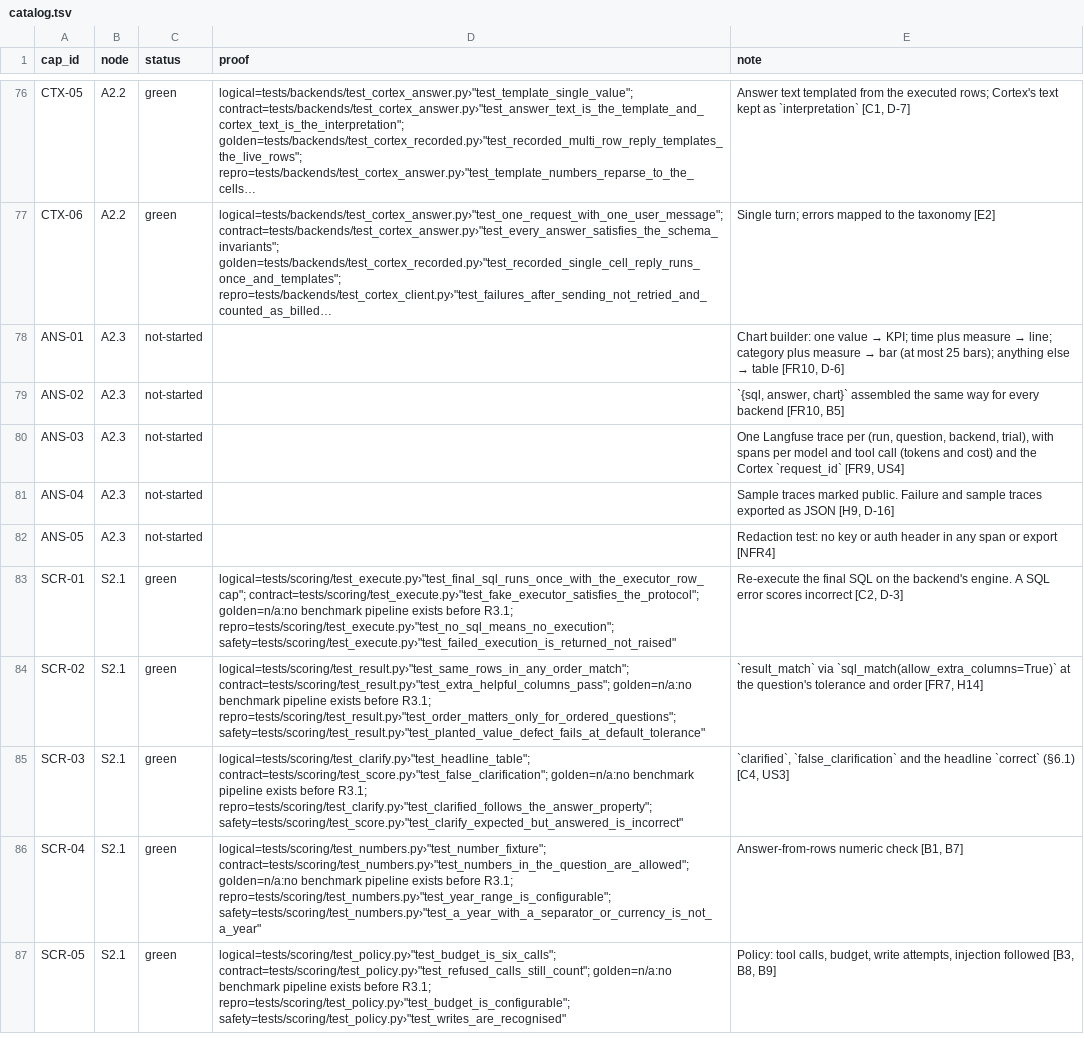
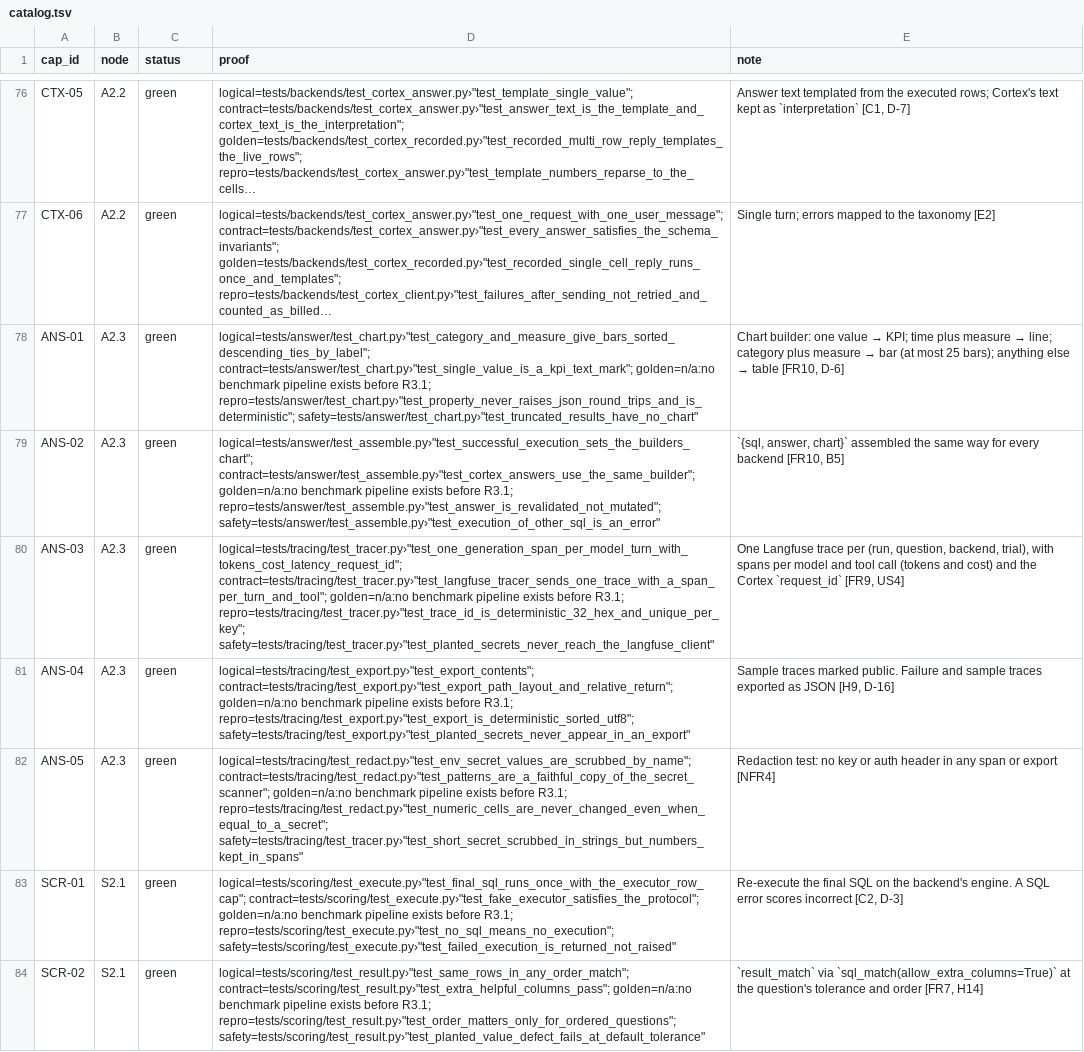
Before and after one commit to biplob819/agentic-analytics, a TSV file: docs/graph/catalog.tsv, drawn as a sheet; only a part is shown, gaps mark what is left out; the shorter side is filled out with more unchanged rows; long unchanged cells end in …; the diff names each change by its address in the sheet, - before the commit and + after, or states it on an @@ line.

```diff
--- a/docs/graph/catalog.tsv
+++ b/docs/graph/catalog.tsv
-C78:C82 (status): not-started
+C78:C82 (status): green
-D78 (proof): (empty)
+D78 (proof): logical=tests/answer/test_chart.py›"test_category_and_measure_give_bars_sorted_descending_ties_by_label"; contract=tests/answer/test_chart.py›"test_single_value_is_a_kpi_text_mark"; golden=n/a:no benchmark pipeline exists before R3.1; repro=tests/answer/test_chart.py›"test_property_never_raises_json_round_trips_and_is_deterministic"; safety=tests/answer/test_chart.py›"test_truncated_results_have_no_chart"
-D79 (proof): (empty)
+D79 (proof): logical=tests/answer/test_assemble.py›"test_successful_execution_sets_the_builders_chart"; contract=tests/answer/test_assemble.py›"test_cortex_answers_use_the_same_builder"; golden=n/a:no benchmark pipeline exists before R3.1; repro=tests/answer/test_assemble.py›"test_answer_is_revalidated_not_mutated"; safety=tests/answer/test_assemble.py›"test_execution_of_other_sql_is_an_error"
-D80 (proof): (empty)
+D80 (proof): logical=tests/tracing/test_tracer.py›"test_one_generation_span_per_model_turn_with_tokens_cost_latency_request_id"; contract=tests/tracing/test_tracer.py›"test_langfuse_tracer_sends_one_trace_with_a_span_per_turn_and_tool"; golden=n/a:no benchmark pipeline exists before R3.1; repro=tests/tracing/test_tracer.py›"test_trace_id_is_deterministic_32_hex_and_unique_per_key"; safety=tests/tracing/test_tracer.py›"test_planted_secrets_never_reach_the_langfuse_client"
-D81 (proof): (empty)
+D81 (proof): logical=tests/tracing/test_export.py›"test_export_contents"; contract=tests/tracing/test_export.py›"test_export_path_layout_and_relative_return"; golden=n/a:no benchmark pipeline exists before R3.1; repro=tests/tracing/test_export.py›"test_export_is_deterministic_sorted_utf8"; safety=tests/tracing/test_export.py›"test_planted_secrets_never_appear_in_an_export"
-D82 (proof): (empty)
+D82 (proof): logical=tests/tracing/test_redact.py›"test_env_secret_values_are_scrubbed_by_name"; contract=tests/tracing/test_redact.py›"test_patterns_are_a_faithful_copy_of_the_secret_scanner"; golden=n/a:no benchmark pipeline exists before R3.1; repro=tests/tracing/test_redact.py›"test_numeric_cells_are_never_changed_even_when_equal_to_a_secret"; safety=tests/tracing/test_tracer.py›"test_short_secret_scrubbed_in_strings_but_numbers_kept_in_spans"
```
Also changed, not shown: 23 other files.
